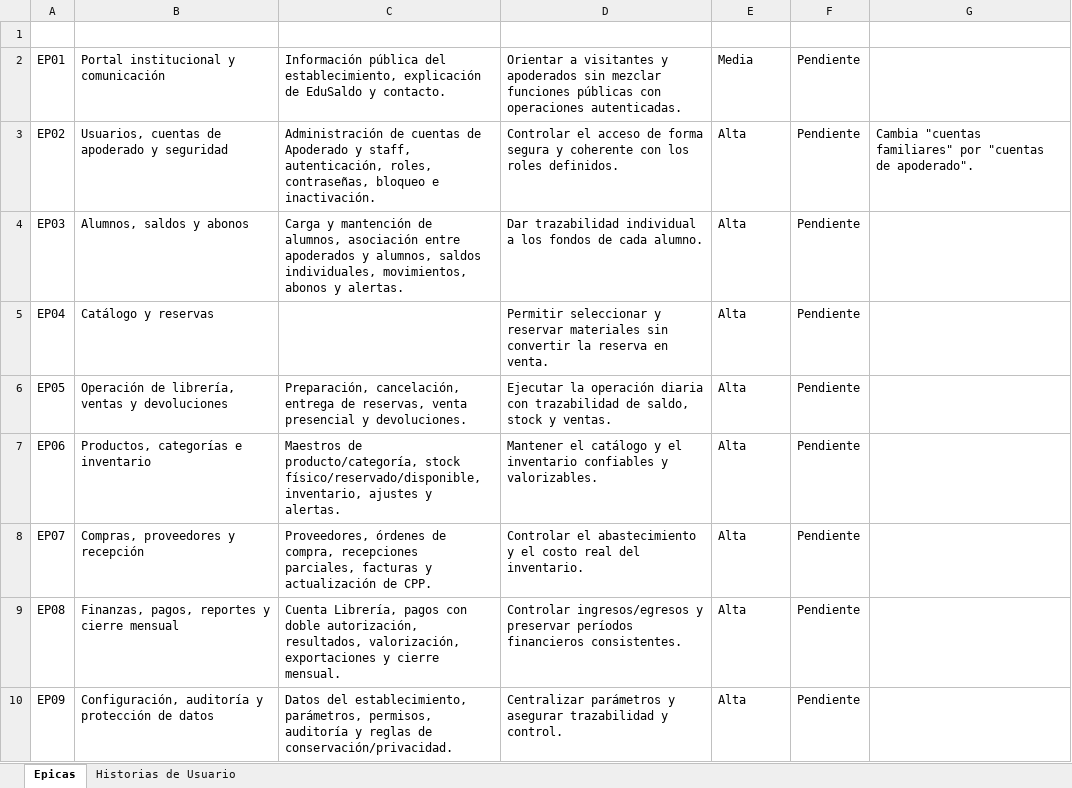
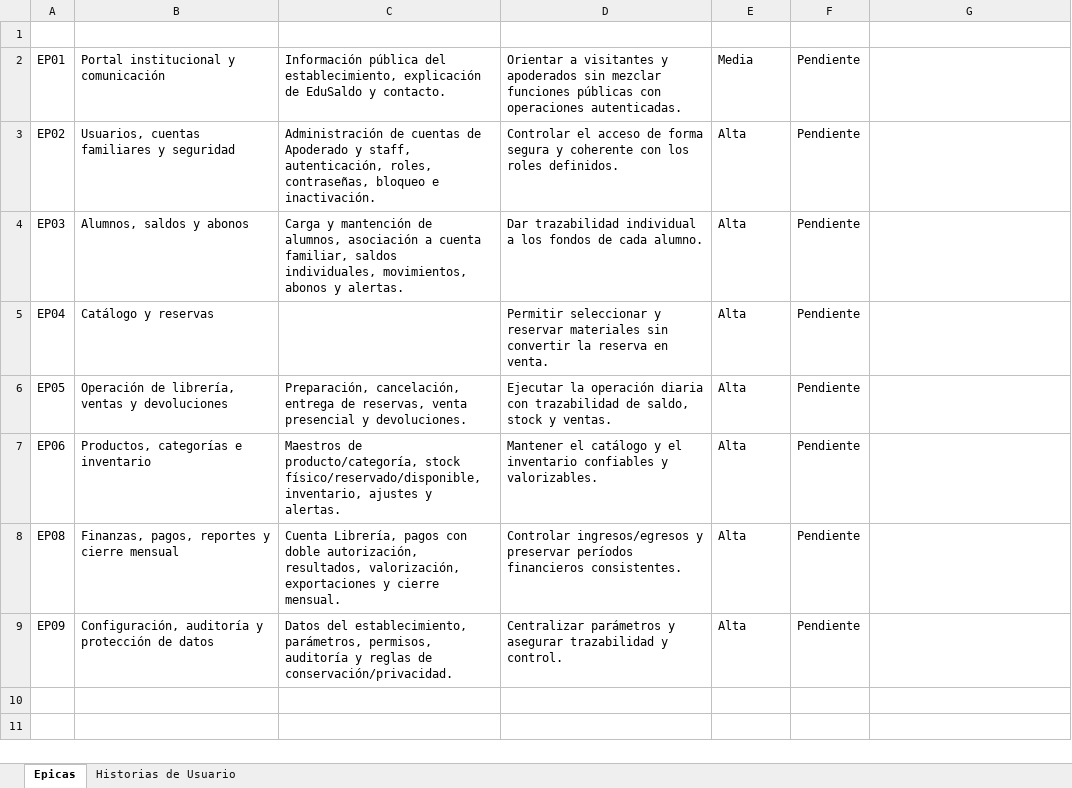
Before and after one commit to Flosotoo/paginaWeb, an Excel workbook: docs/EduSaldo - Plantilla Gestión Requerimientos.xlsx, sheet Epicas, drawn as a sheet; values as stored, in another font and other column widths than the file's, no borders; conditional formats and table styles not drawn; the diff names each change by its address in the sheet, - before the commit and + after, or states it on an @@ line.

```diff
--- a/docs/EduSaldo - Plantilla Gestión Requerimientos.xlsx (sheet Epicas)
+++ b/docs/EduSaldo - Plantilla Gestión Requerimientos.xlsx (sheet Epicas)
-B3 (Épica): Usuarios, cuentas de apoderado y seguridad
+B3 (Épica): Usuarios, cuentas familiares y seguridad
-G3 (Observaciones): Cambia "cuentas familiares" por "cuentas de apoderado".
+G3 (Observaciones): (empty)
-C4 (Descripción): …alumnos, asociación entre apoderados y alumnos, saldos individuales,…
+C4 (Descripción): …alumnos, asociación a cuenta familiar, saldos individuales,…
-row 8: EP07 | Compras, proveedores y recepción | Proveedores, órdenes de compra, recepciones parciales, facturas y actualización de CPP. | Controlar el abastecimiento y el costo real del inventario. | Alta | Pendiente
```
Also changed, not shown: sheet Historias de Usuario, 2 other files.
